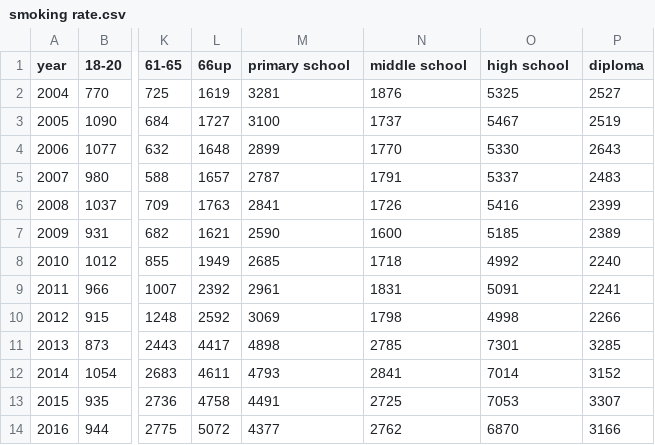
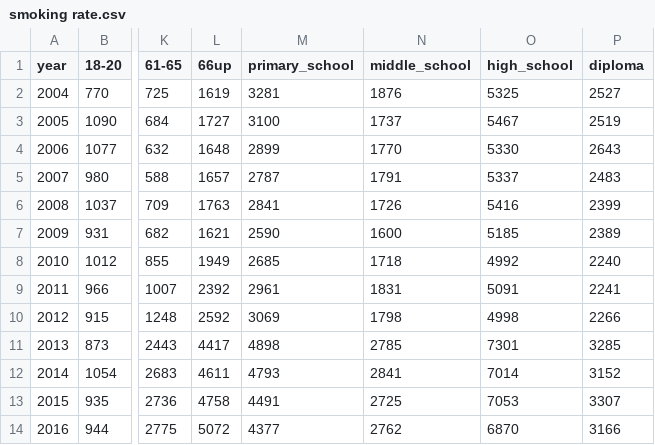
Before and after one commit to Cola731/-109A-Data-Visualization-Final, a CSV file: smoking rate.csv, drawn as a sheet; only a part is shown, gaps mark what is left out; the diff names each change by its address in the sheet, - before the commit and + after, or states it on an @@ line.

Commit message:
Update smoking rate.csv

```diff
--- a/smoking rate.csv
+++ b/smoking rate.csv
-M1: primary school
+M1: primary_school
-N1: middle school
+N1: middle_school
-O1: high school
+O1: high_school
```
